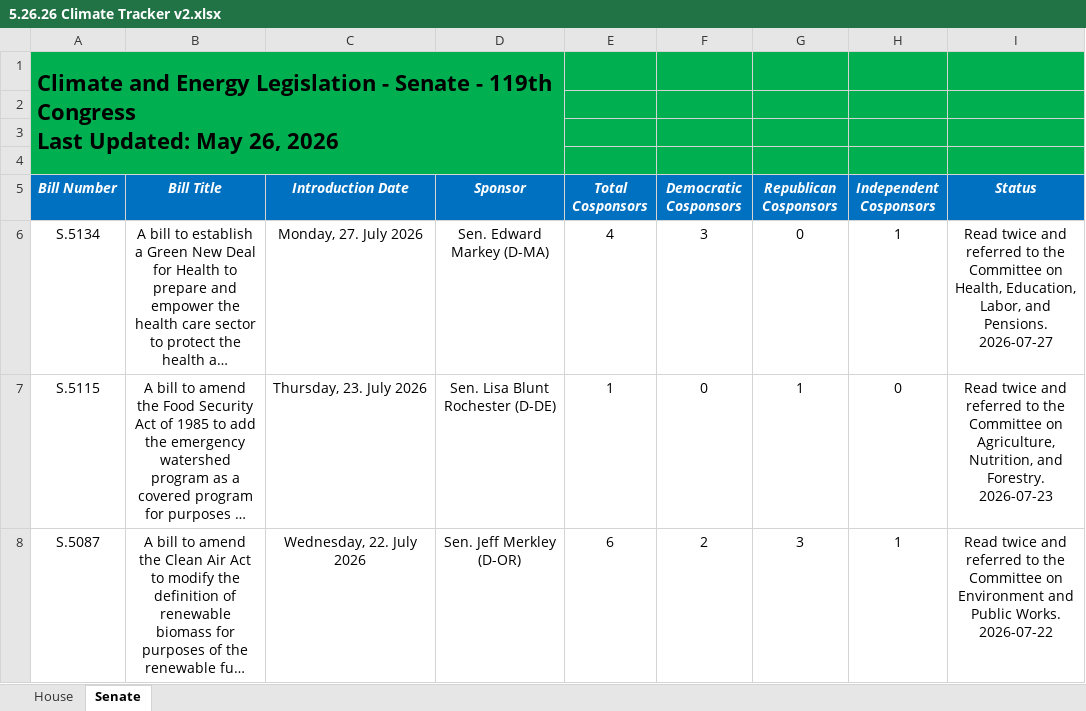
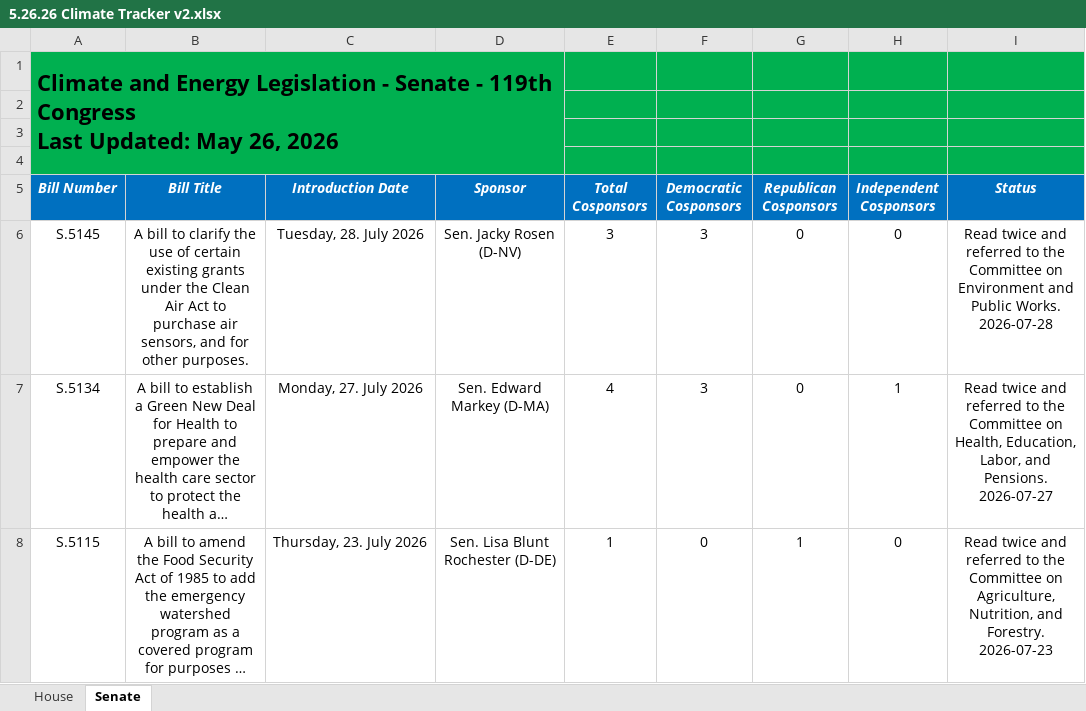
Before and after one commit to wmktaylor1549/congress-digest, an Excel workbook: 5.26.26 Climate Tracker v2.xlsx, sheet Senate, drawn as a sheet; only a part is shown; the shorter side is filled out with more unchanged rows; long unchanged cells end in …; values as stored, in another font and other column widths than the file's, no borders; conditional formats and table styles not drawn; the diff names each change by its address in the sheet, - before the commit and + after, or states it on an @@ line.

```diff
--- a/5.26.26 Climate Tracker v2.xlsx (sheet Senate)
+++ b/5.26.26 Climate Tracker v2.xlsx (sheet Senate)
+row 6: S.5145 | A bill to clarify the use of certain existing grants under the Clean Air Act to purchase air sensors, and for other purposes. | Tuesday, 28. July 2026 | Sen. Jacky Rosen (D-NV) | 3 | 3 | 0 | 0 | Read twice and referred to the Committee on Environment and Public Works. 2026-07-28
```
Also changed, not shown: 1 other file.
